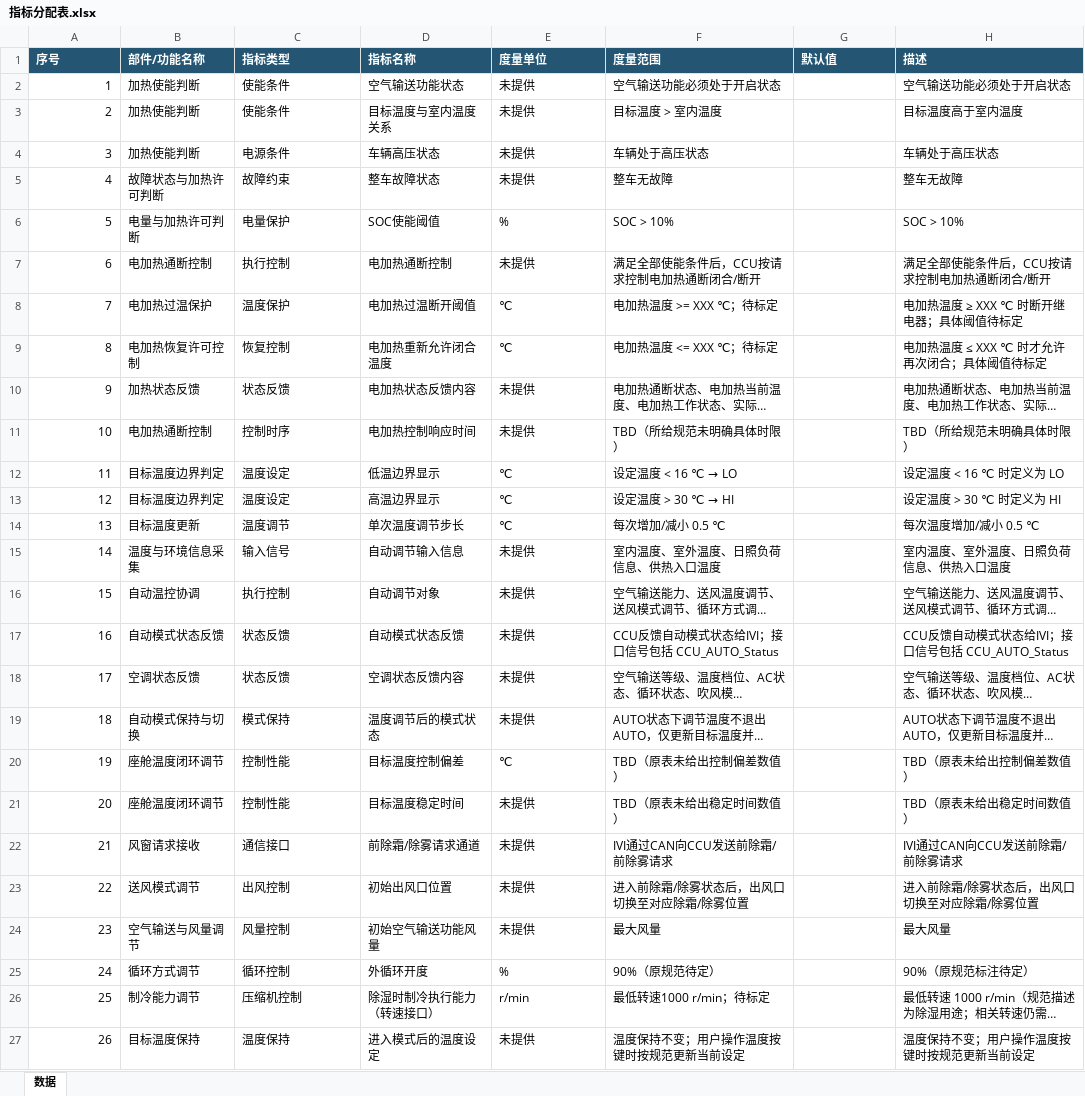
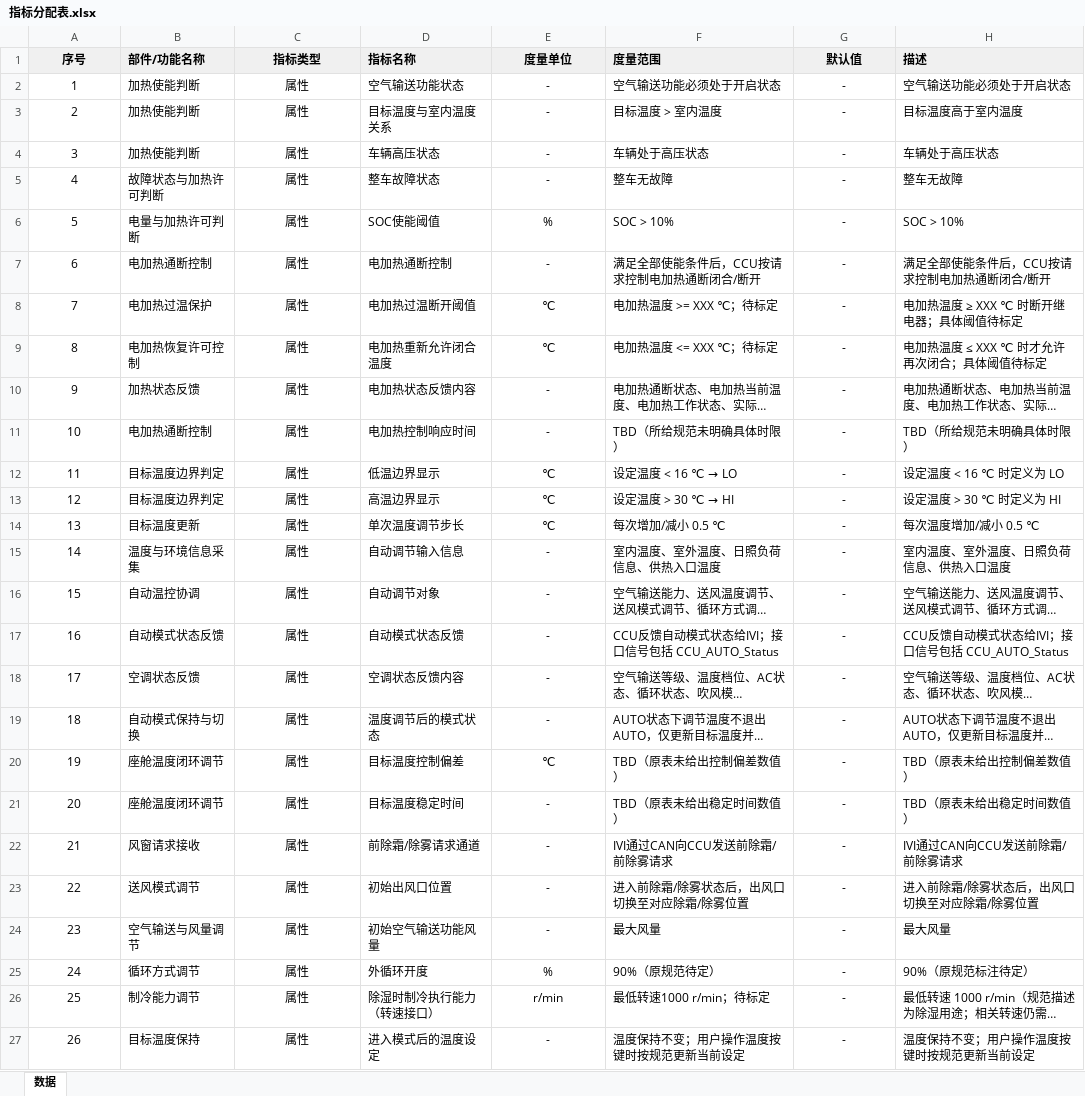
Before and after one commit to yueyunsun77-debug/yueyunsun77-debug, an Excel workbook: 案例—需求分析/11.3案例需求分析/02_指标分析与指标分配/指标分配表.xlsx, sheet 数据, drawn as a sheet; only a part is shown; long unchanged cells end in …; values as stored, in another font and other column widths than the file's, no borders; the diff covers the shown part only; the diff names each change by its address in the sheet, - before the commit and + after, or states it on an @@ line.

```diff
--- a/案例—需求分析/11.3案例需求分析/02_指标分析与指标分配/指标分配表.xlsx (sheet 数据)
+++ b/案例—需求分析/11.3案例需求分析/02_指标分析与指标分配/指标分配表.xlsx (sheet 数据)
-A1 alignment: left
+A1 alignment: center
@@ A1:H1 fill: #245674 → #F0F0F0, text colour: #FFFFFF → black @@
-C1:C27 alignment: left
+C1:C27 alignment: center
-E1:E27 alignment: left
+E1:E27 alignment: center
-G1 alignment: left
+G1 alignment: center
-A2:A27 alignment: right
+A2:A27 alignment: center
-C2:C3 (指标类型): 使能条件
+C2:C3 (指标类型): 属性
-E2:E5 (度量单位): 未提供
+E2:E5 (度量单位): -
-G2:G27 (默认值): (empty)
+G2:G27 (默认值): -
-C4 (指标类型): 电源条件
+C4 (指标类型): 属性
-C5 (指标类型): 故障约束
+C5 (指标类型): 属性
-C6 (指标类型): 电量保护
+C6 (指标类型): 属性
-C7 (指标类型): 执行控制
+C7 (指标类型): 属性
-E7 (度量单位): 未提供
+E7 (度量单位): -
-C8 (指标类型): 温度保护
+C8 (指标类型): 属性
-C9 (指标类型): 恢复控制
+C9 (指标类型): 属性
-C10 (指标类型): 状态反馈
+C10 (指标类型): 属性
-E10:E11 (度量单位): 未提供
+E10:E11 (度量单位): -
-C11 (指标类型): 控制时序
+C11 (指标类型): 属性
-C12:C13 (指标类型): 温度设定
+C12:C13 (指标类型): 属性
-C14 (指标类型): 温度调节
+C14 (指标类型): 属性
-C15 (指标类型): 输入信号
+C15 (指标类型): 属性
-E15:E19 (度量单位): 未提供
+E15:E19 (度量单位): -
-C16 (指标类型): 执行控制
+C16 (指标类型): 属性
-C17:C18 (指标类型): 状态反馈
+C17:C18 (指标类型): 属性
-C19 (指标类型): 模式保持
+C19 (指标类型): 属性
-C20:C21 (指标类型): 控制性能
+C20:C21 (指标类型): 属性
-E21:E24 (度量单位): 未提供
+E21:E24 (度量单位): -
-C22 (指标类型): 通信接口
+C22 (指标类型): 属性
-C23 (指标类型): 出风控制
+C23 (指标类型): 属性
-C24 (指标类型): 风量控制
+C24 (指标类型): 属性
-C25 (指标类型): 循环控制
+C25 (指标类型): 属性
-C26 (指标类型): 压缩机控制
+C26 (指标类型): 属性
-C27 (指标类型): 温度保持
+C27 (指标类型): 属性
-E27 (度量单位): 未提供
+E27 (度量单位): -
```
Also changed, not shown: 26 edited cells and cell formats elsewhere in this sheet, 案例—需求分析/11.3案例需求分析/02_指标分析与指标分配/指标分析表.xlsx, 5 other files.
